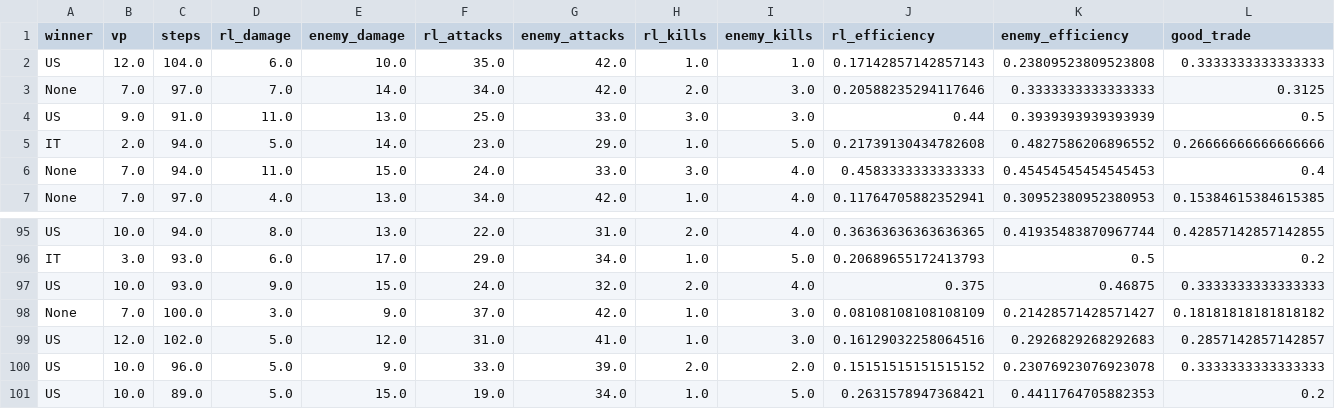
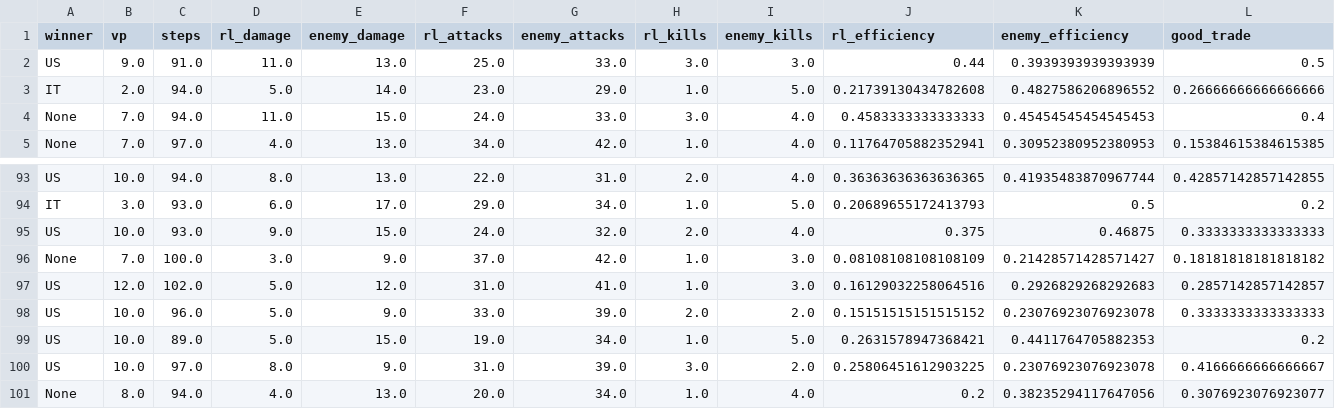
Before and after one commit to richardcc/assault-ai-pilot, a CSV file: metrics_sb3_US_battaglia_cittadina_2_1.csv, drawn as a sheet; only a part is shown, gaps mark what is left out; removed rows and columns are numbered as before the commit, all else as after; rows hold the shown columns only; the diff names each change by its address in the sheet, - before the commit and + after, or states it on an @@ line.

```diff
--- a/metrics_sb3_US_battaglia_cittadina_2_1.csv
+++ b/metrics_sb3_US_battaglia_cittadina_2_1.csv
-row 2: US | 12.0 | 104.0 | 6.0 | 10.0 | 35.0 | 42.0 | 1.0 | 1.0 | 0.17142857142857143 | 0.23809523809523808 | 0.3333333333333333
-row 3: None | 7.0 | 97.0 | 7.0 | 14.0 | 34.0 | 42.0 | 2.0 | 3.0 | 0.20588235294117646 | 0.3333333333333333 | 0.3125
+row 100: US | 10.0 | 97.0 | 8.0 | 9.0 | 31.0 | 39.0 | 3.0 | 2.0 | 0.25806451612903225 | 0.23076923076923078 | 0.4166666666666667
+row 101: None | 8.0 | 94.0 | 4.0 | 13.0 | 20.0 | 34.0 | 1.0 | 4.0 | 0.2 | 0.38235294117647056 | 0.3076923076923077
```
Also changed, not shown: 22 other files.
